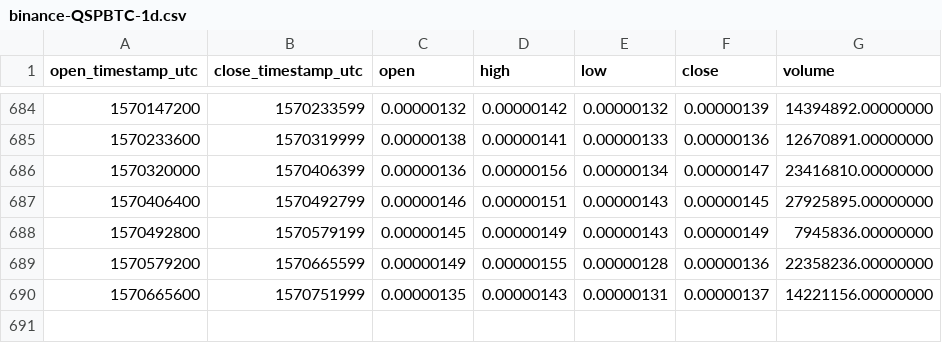
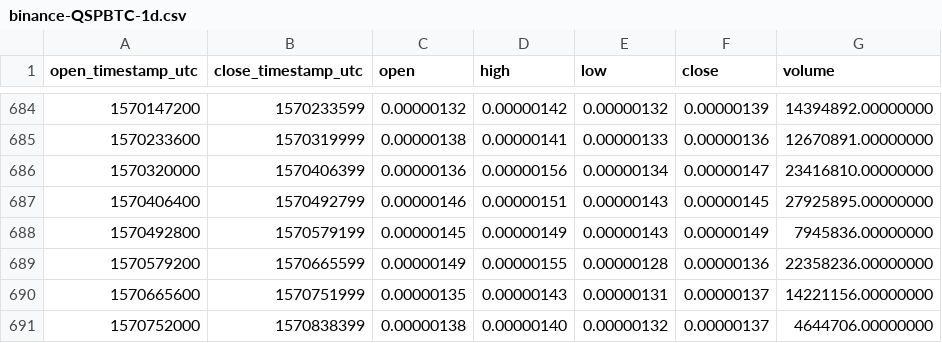
Before and after one commit to cryptobigbro/binance-QSPBTC, a CSV file: binance-QSPBTC-1d.csv, drawn as a sheet; only a part is shown, gaps mark what is left out; the diff names each change by its address in the sheet, - before the commit and + after, or states it on an @@ line.

Commit message:
Update OHLCV data.

```diff
--- a/binance-QSPBTC-1d.csv
+++ b/binance-QSPBTC-1d.csv
+row 691: 1570752000 | 1570838399 | 0.00000138 | 0.00000140 | 0.00000132 | 0.00000137 | 4644706.00000000
```
Also changed, not shown: 1 other file.
